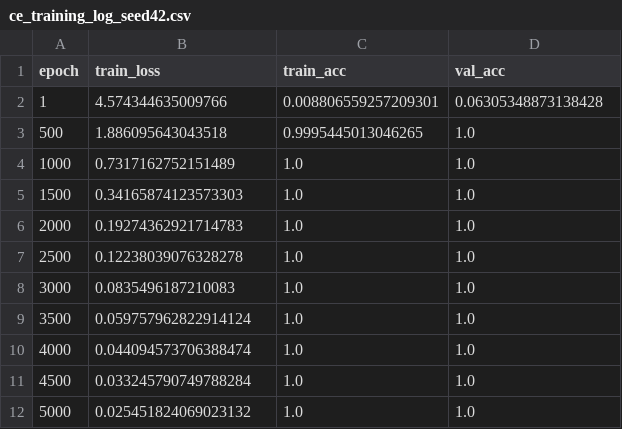
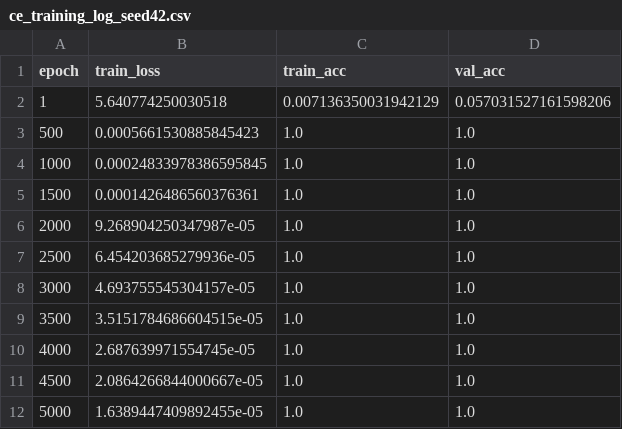
Before and after one commit to Sapar-hub/transfer-grokking, a CSV file: artifacts/ce_projection/seeds/ce_training_log_seed42.csv, drawn as a sheet.

Commit message:
fix: resolve 8 bugs — train/test leakage, scaler leakage, Qwen tokenizer, layernorm, and hygiene
Batch commit consolidating fixes from the bug-bash session:
- Train/test leakage in label generation (fixed seed-based split)
- StandardScaler leakage in probe training (fit on train only)
- Qwen2-Math BPE tokenizer mismatch (87/97 subword tokens)
- Layernorm interference in CE projection (disabled)
- Multiplication prompt bug (OP_SYMBOL pattern, 3 scripts fixed)
- One-hot diagnostic: linear bottleneck truly cannot encode Fourier structure
- Random untrained network diagnostic: all 5 seeds confirm grokked structure unique
- Multi-seed L31 alpha-sweep multiplication: corrected 0.37→0.66 at alpha=0.5,
  confirmed stable across seeds 42-46
- PPL recalculation with corrected W_CE: unchanged (WikiText-2 independent)
- Wide linear control (194→256, 5 seeds): width alone does nothing (1.88%)
- MLP control (194→128→ReLU): partially encodes (51% vs linear 2%)

Stale single-seed artifacts removed; regenerated with proper multi-seed infrastructure.

```diff
--- a/artifacts/ce_projection/seeds/ce_training_log_seed42.csv
+++ b/artifacts/ce_projection/seeds/ce_training_log_seed42.csv
@@ -1,12 +1,12 @@
 epoch,train_loss,train_acc,val_acc
-1,4.574344635009766,0.008806559257209301,0.06305348873138428
-500,1.886095643043518,0.9995445013046265,1.0
-1000,0.7317162752151489,1.0,1.0
-1500,0.34165874123573303,1.0,1.0
-2000,0.19274362921714783,1.0,1.0
-2500,0.12238039076328278,1.0,1.0
-3000,0.0835496187210083,1.0,1.0
-3500,0.059757962822914124,1.0,1.0
-4000,0.044094573706388474,1.0,1.0
-4500,0.033245790749788284,1.0,1.0
-5000,0.025451824069023132,1.0,1.0
+1,5.640774250030518,0.007136350031942129,0.057031527161598206
+500,0.0005661530885845423,1.0,1.0
+1000,0.00024833978386595845,1.0,1.0
+1500,0.0001426486560376361,1.0,1.0
+2000,9.268904250347987e-05,1.0,1.0
+2500,6.454203685279936e-05,1.0,1.0
+3000,4.693755545304157e-05,1.0,1.0
+3500,3.5151784686604515e-05,1.0,1.0
+4000,2.687639971554745e-05,1.0,1.0
+4500,2.0864266844000667e-05,1.0,1.0
+5000,1.6389447409892455e-05,1.0,1.0
```
Also changed, not shown: 22 other files.
